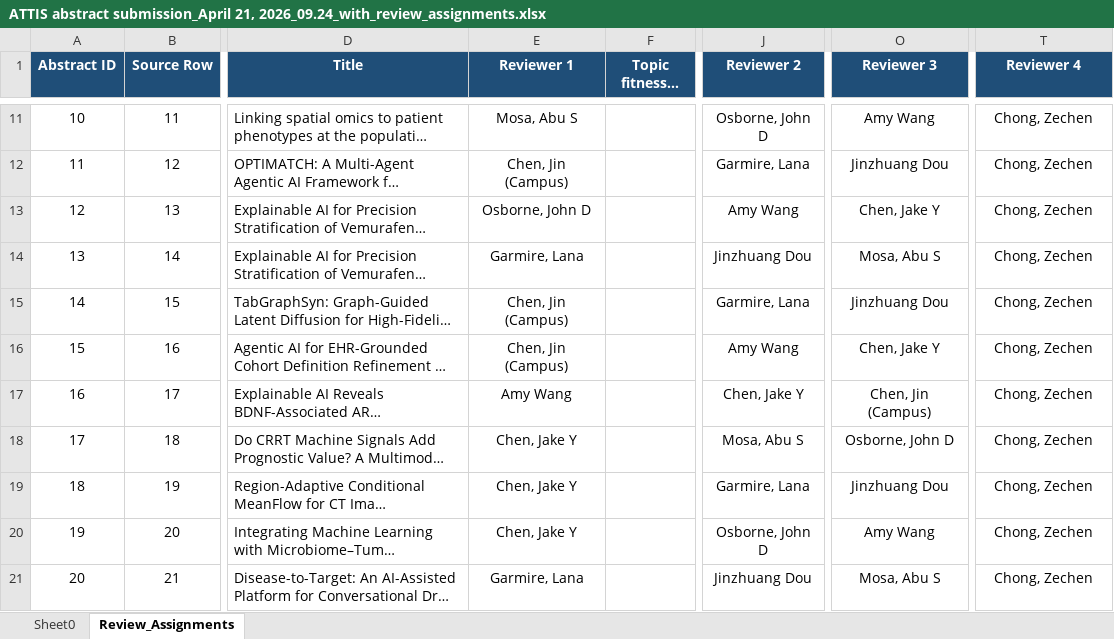
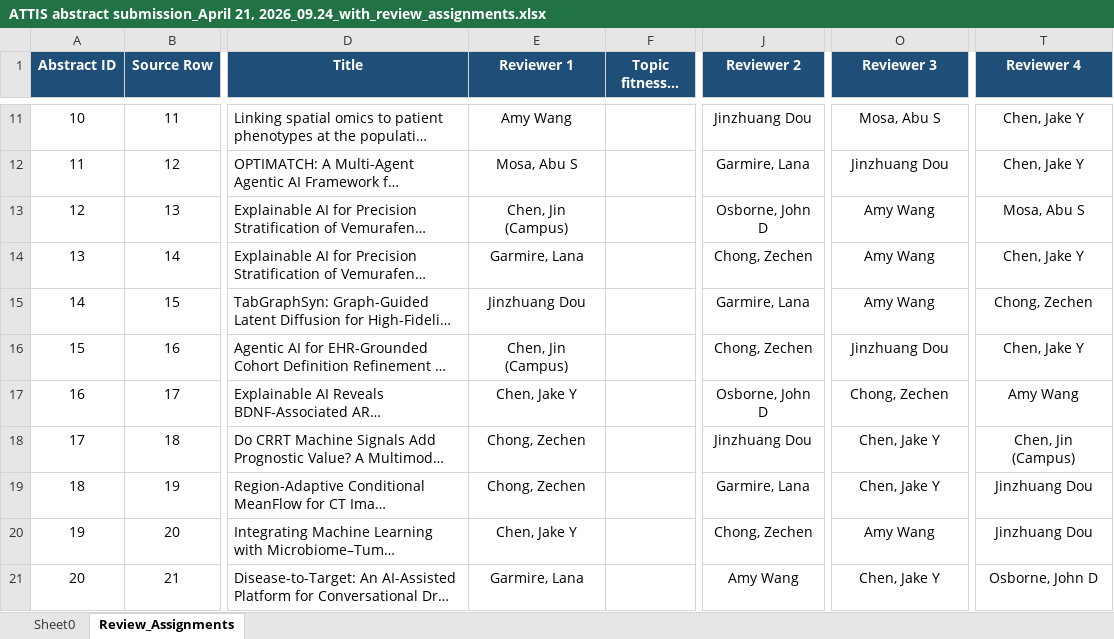
Before and after one commit to jinzhuangdou/ATTIS2026, an Excel workbook: ATTIS abstract submission_April 21, 2026_09.24_with_review_assignments.xlsx, sheet Review_Assignments, drawn as a sheet; only a part is shown, gaps mark what is left out; long unchanged cells end in …; values as stored, in another font and other column widths than the file's, no borders; the diff covers the shown part only; the diff names each change by its address in the sheet, - before the commit and + after, or states it on an @@ line.

```diff
--- a/ATTIS abstract submission_April 21, 2026_09.24_with_review_assignments.xlsx (sheet Review_Assignments)
+++ b/ATTIS abstract submission_April 21, 2026_09.24_with_review_assignments.xlsx (sheet Review_Assignments)
-E11 (Reviewer 1): Mosa, Abu S
+E11 (Reviewer 1): Amy Wang
-J11 (Reviewer 2): Osborne, John D
+J11 (Reviewer 2): Jinzhuang Dou
-O11 (Reviewer 3): Amy Wang
+O11 (Reviewer 3): Mosa, Abu S
-T11:T12 (Reviewer 4): Chong, Zechen
+T11:T12 (Reviewer 4): Chen, Jake Y
-E12 (Reviewer 1): Chen, Jin (Campus)
+E12 (Reviewer 1): Mosa, Abu S
-E13 (Reviewer 1): Osborne, John D
+E13 (Reviewer 1): Chen, Jin (Campus)
-J13 (Reviewer 2): Amy Wang
+J13 (Reviewer 2): Osborne, John D
-O13 (Reviewer 3): Chen, Jake Y
+O13 (Reviewer 3): Amy Wang
-T13 (Reviewer 4): Chong, Zechen
+T13 (Reviewer 4): Mosa, Abu S
-J14 (Reviewer 2): Jinzhuang Dou
+J14 (Reviewer 2): Chong, Zechen
-O14 (Reviewer 3): Mosa, Abu S
+O14 (Reviewer 3): Amy Wang
-T14 (Reviewer 4): Chong, Zechen
+T14 (Reviewer 4): Chen, Jake Y
-E15 (Reviewer 1): Chen, Jin (Campus)
+E15 (Reviewer 1): Jinzhuang Dou
-O15 (Reviewer 3): Jinzhuang Dou
+O15 (Reviewer 3): Amy Wang
-J16 (Reviewer 2): Amy Wang
+J16 (Reviewer 2): Chong, Zechen
-O16 (Reviewer 3): Chen, Jake Y
+O16 (Reviewer 3): Jinzhuang Dou
-T16 (Reviewer 4): Chong, Zechen
+T16 (Reviewer 4): Chen, Jake Y
-E17 (Reviewer 1): Amy Wang
+E17 (Reviewer 1): Chen, Jake Y
-J17 (Reviewer 2): Chen, Jake Y
+J17 (Reviewer 2): Osborne, John D
-O17 (Reviewer 3): Chen, Jin (Campus)
+O17 (Reviewer 3): Chong, Zechen
-T17 (Reviewer 4): Chong, Zechen
+T17 (Reviewer 4): Amy Wang
-E18:E19 (Reviewer 1): Chen, Jake Y
+E18:E19 (Reviewer 1): Chong, Zechen
-J18 (Reviewer 2): Mosa, Abu S
+J18 (Reviewer 2): Jinzhuang Dou
-O18 (Reviewer 3): Osborne, John D
+O18 (Reviewer 3): Chen, Jake Y
-T18 (Reviewer 4): Chong, Zechen
+T18 (Reviewer 4): Chen, Jin (Campus)
-O19 (Reviewer 3): Jinzhuang Dou
+O19 (Reviewer 3): Chen, Jake Y
-T19:T20 (Reviewer 4): Chong, Zechen
+T19:T20 (Reviewer 4): Jinzhuang Dou
-J20 (Reviewer 2): Osborne, John D
+J20 (Reviewer 2): Chong, Zechen
-J21 (Reviewer 2): Jinzhuang Dou
+J21 (Reviewer 2): Amy Wang
-O21 (Reviewer 3): Mosa, Abu S
+O21 (Reviewer 3): Chen, Jake Y
-T21 (Reviewer 4): Chong, Zechen
+T21 (Reviewer 4): Osborne, John D
```
Also changed, not shown: 57 edited cells elsewhere in this sheet, 2 other files.
